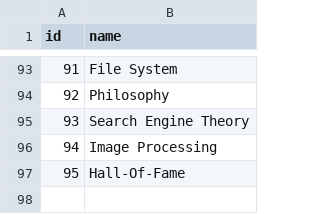
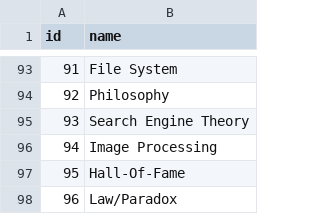
Before and after one commit to AlexandruIca/Stuff, a CSV file: data/tags.csv, drawn as a sheet; only a part is shown, gaps mark what is left out.

```diff
--- a/data/tags.csv
+++ b/data/tags.csv
@@ -97 +97,2 @@ id,name
 95,"Hall-Of-Fame"
+96,"Law/Paradox"
```
Also changed, not shown: data/links.csv, data/links_tags.csv, 1 other file.
